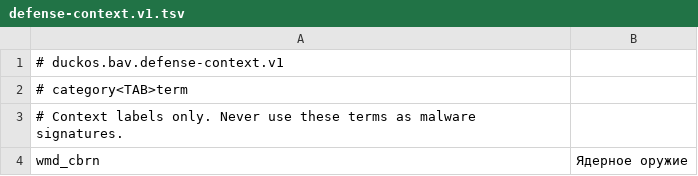
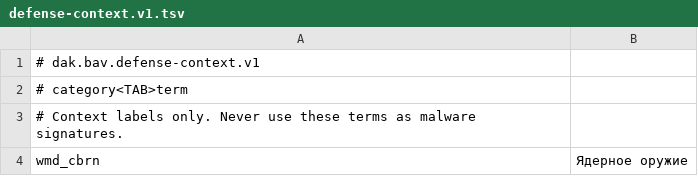
Before and after one commit to Ivan-VHS/OPlague, a TSV file: security/defense-context.v1.tsv, drawn as a sheet; only a part is shown.

Commit message:
fix(oplague): align GPU and security identifiers with DAK

```diff
--- a/security/defense-context.v1.tsv
+++ b/security/defense-context.v1.tsv
@@ -1,2 +1,2 @@
-# duckos.bav.defense-context.v1
+# dak.bav.defense-context.v1
 # category<TAB>term
```
Also changed, not shown: 5 other files.
